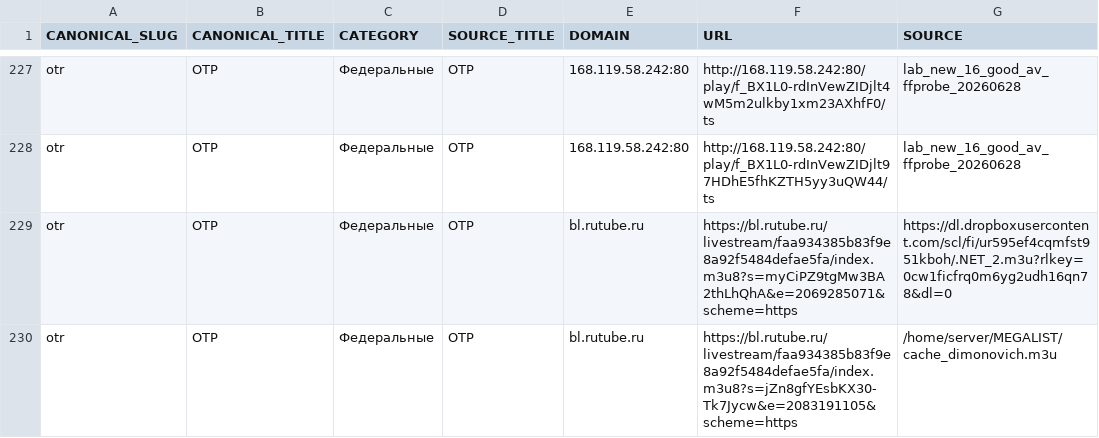
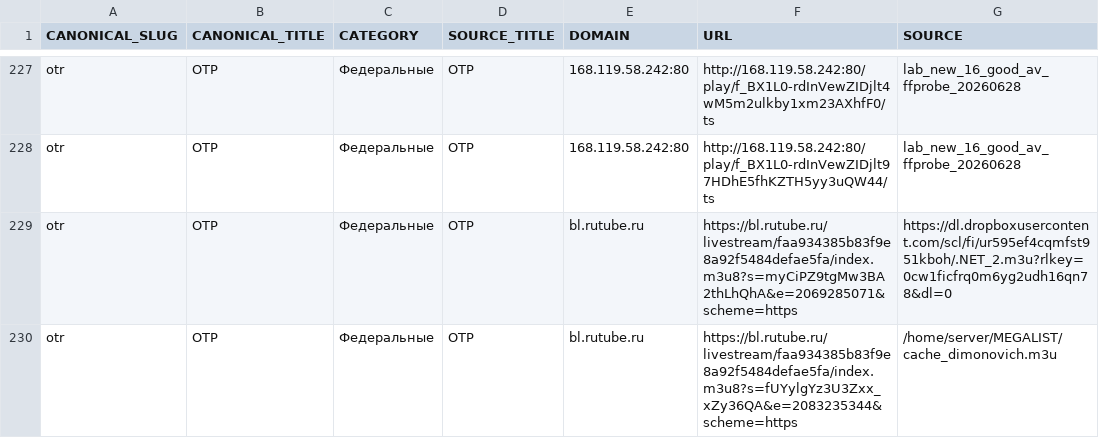
Before and after one commit to Commodo163/sys-cache-7c91, a TSV file: data/tvbox_canonical_report.tsv, drawn as a sheet; only a part is shown, gaps mark what is left out; the diff covers the shown part only.

```diff
--- a/data/tvbox_canonical_report.tsv
+++ b/data/tvbox_canonical_report.tsv
@@ -229,2 +229,2 @@ otr	ОТР	Федеральные	ОТР	168.119.58.242:80	http://168.119.58.242
 otr	ОТР	Федеральные	ОТР	bl.rutube.ru	https://bl.rutube.ru/livestream/faa934385b83f9e8a92f5484defae5fa/index.m3u8?s=myCiPZ9tgMw3BA2thLhQhA&e=2069285071&scheme=https	https://dl.dropboxusercontent.com/scl/fi/ur595ef4cqmfst951kboh/.NET_2.m3u?rlkey=0cw1ficfrq0m6yg2udh16qn78&dl=0
-otr	ОТР	Федеральные	ОТР	bl.rutube.ru	https://bl.rutube.ru/livestream/faa934385b83f9e8a92f5484defae5fa/index.m3u8?s=jZn8gfYEsbKX30-Tk7Jycw&e=2083191105&scheme=https	/home/server/MEGALIST/cache_dimonovich.m3u
+otr	ОТР	Федеральные	ОТР	bl.rutube.ru	https://bl.rutube.ru/livestream/faa934385b83f9e8a92f5484defae5fa/index.m3u8?s=fUYylgYz3U3Zxx_xZy36QA&e=2083235344&scheme=https	/home/server/MEGALIST/cache_dimonovich.m3u
```
Also changed, not shown: 39 edited cells elsewhere in this file, data/tvbox_placeholder_filter_report.tsv, 7 other files.
